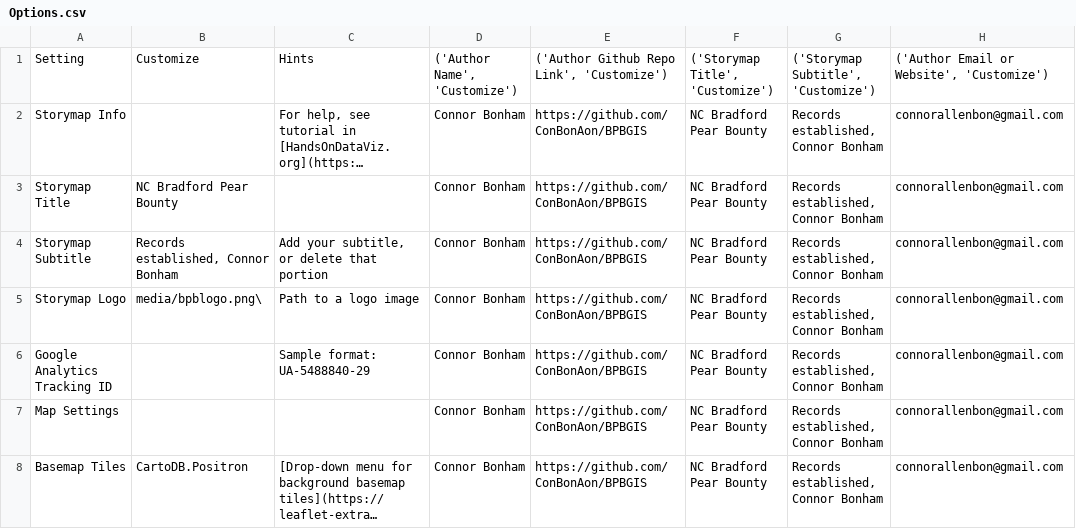
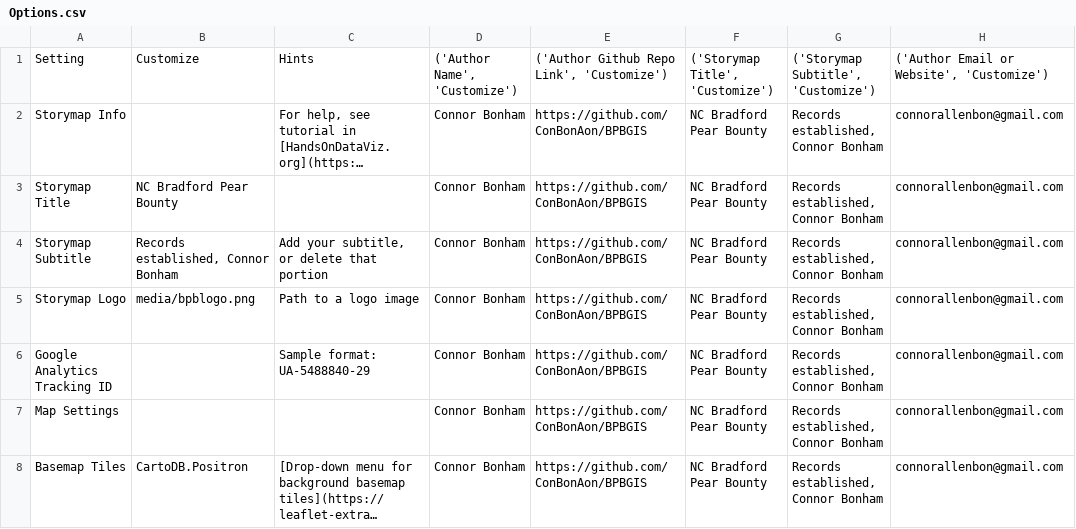
Before and after one commit to ConBonAon/BPBGIS, a CSV file: Data/Options.csv, drawn as a sheet; only a part is shown; long unchanged cells end in …; the diff names each change by its address in the sheet, - before the commit and + after, or states it on an @@ line.

Commit message:
added bpb logo and set path to it in options.csv

```diff
--- a/Data/Options.csv
+++ b/Data/Options.csv
-B5: media/bpblogo.png\
+B5: media/bpblogo.png
```
